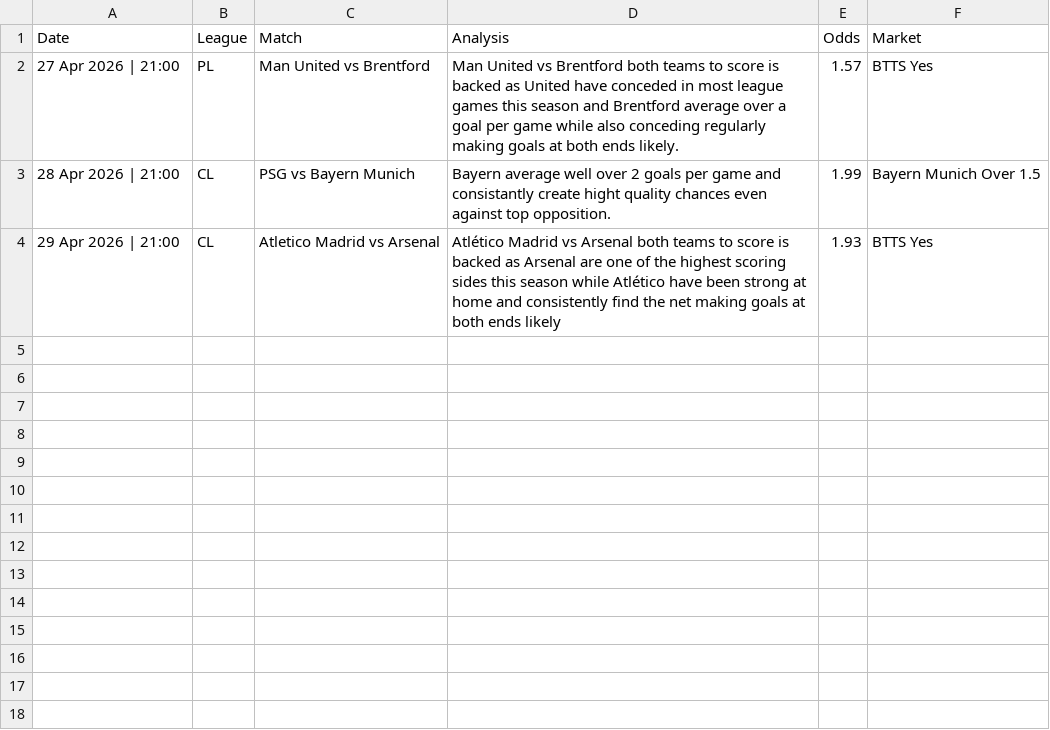
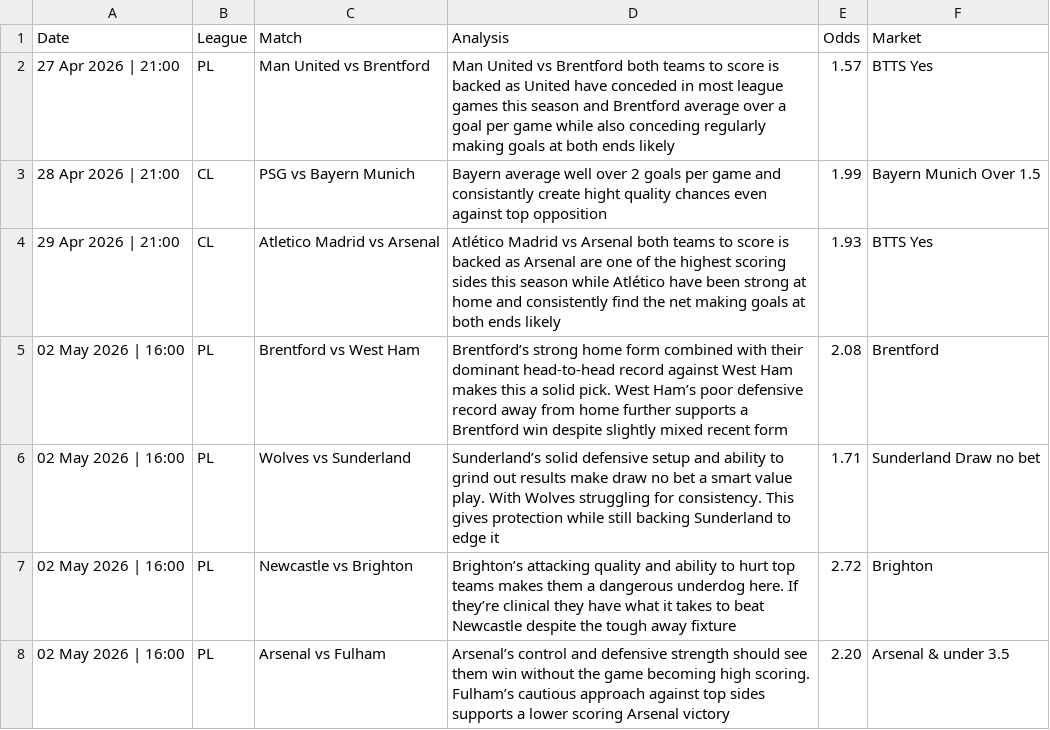
Before and after one commit to PLBETS/PLBETS.github.io, a CSV file: csv/bets.csv, drawn as a sheet.

Commit message:
Update bets.csv

```diff
--- a/csv/bets.csv
+++ b/csv/bets.csv
@@ -1,4 +1,8 @@
 Date,League,Match,Analysis,Odds,Market
-27 Apr 2026 | 21:00,PL,Man United vs Brentford,Man United vs Brentford both teams to score is backed as United have conceded in most league games this season and Brentford average over a goal per game while also conceding regularly making goals at both ends likely.,1.57,BTTS Yes
-28 Apr 2026 | 21:00,CL,PSG vs Bayern Munich,Bayern average well over 2 goals per game and consistantly create hight quality chances even against top opposition.,1.99,Bayern Munich Over 1.5
+27 Apr 2026 | 21:00,PL,Man United vs Brentford,Man United vs Brentford both teams to score is backed as United have conceded in most league games this season and Brentford average over a goal per game while also conceding regularly making goals at both ends likely,1.57,BTTS Yes
+28 Apr 2026 | 21:00,CL,PSG vs Bayern Munich,Bayern average well over 2 goals per game and consistantly create hight quality chances even against top opposition,1.99,Bayern Munich Over 1.5
 29 Apr 2026 | 21:00,CL,Atletico Madrid vs Arsenal,Atlético Madrid vs Arsenal both teams to score is backed as Arsenal are one of the highest scoring sides this season while Atlético have been strong at home and consistently find the net making goals at both ends likely,1.93,BTTS Yes
+02 May 2026 | 16:00,PL,Brentford vs West Ham,Brentford’s strong home form combined with their dominant head-to-head record against West Ham makes this a solid pick. West Ham’s poor defensive record away from home further supports a Brentford win despite slightly mixed recent form,2.08,Brentford
+02 May 2026 | 16:00,PL,Wolves vs Sunderland,Sunderland’s solid defensive setup and ability to grind out results make draw no bet a smart value play. With Wolves struggling for consistency. This gives protection while still backing Sunderland to edge it,1.71,Sunderland Draw no bet
+02 May 2026 | 16:00,PL,Newcastle vs Brighton,Brighton’s attacking quality and ability to hurt top teams makes them a dangerous underdog here. If they’re clinical they have what it takes to beat Newcastle despite the tough away fixture,2.72,Brighton
+02 May 2026 | 16:00,PL,Arsenal vs Fulham,Arsenal’s control and defensive strength should see them win without the game becoming high scoring. Fulham’s cautious approach against top sides supports a lower scoring Arsenal victory,2.20,Arsenal & under 3.5
```
